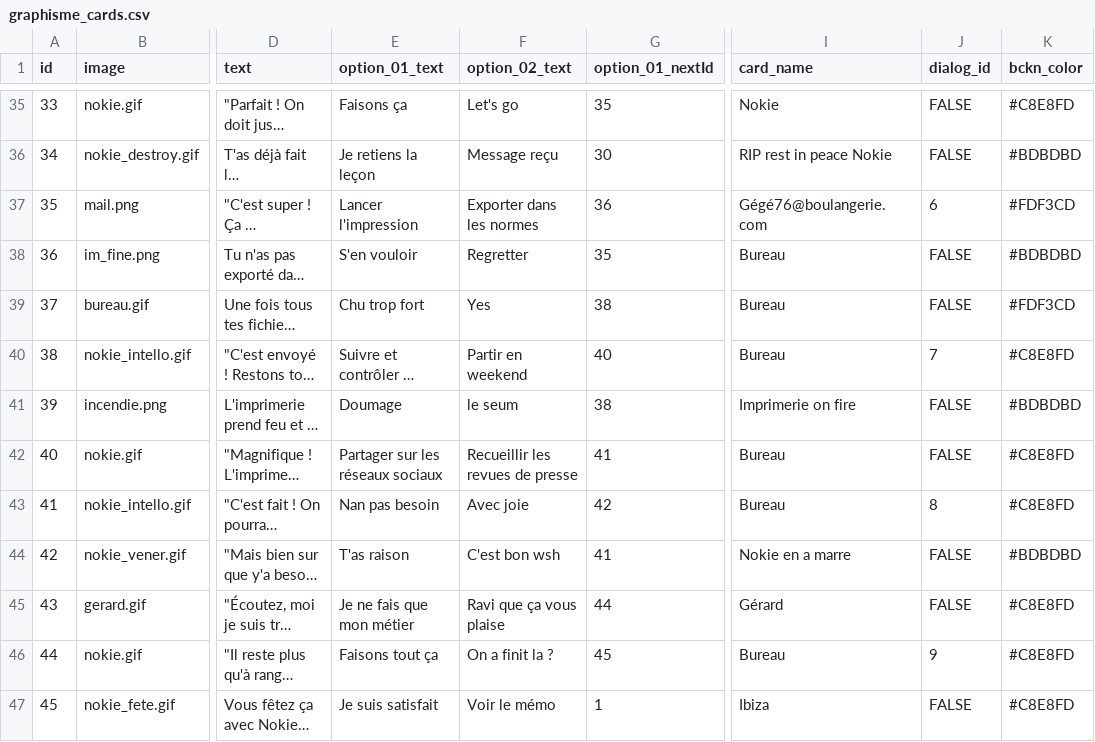
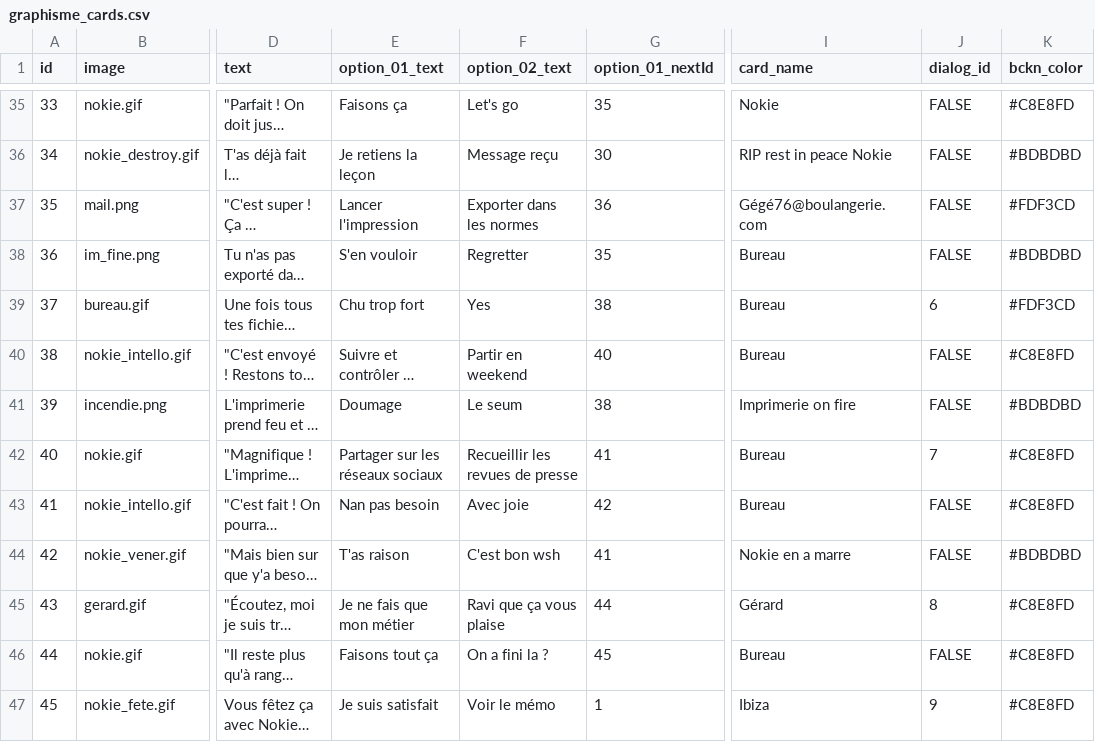
Before and after one commit to eikonlab/nokie, a CSV file: src/data/graphisme_cards.csv, drawn as a sheet; only a part is shown, gaps mark what is left out; long unchanged cells end in …; the diff covers the shown part only; the diff names each change by its address in the sheet, - before the commit and + after, or states it on an @@ line.

```diff
--- a/src/data/graphisme_cards.csv
+++ b/src/data/graphisme_cards.csv
-J37 (dialog_id): 6
+J37 (dialog_id): FALSE
-J39 (dialog_id): FALSE
+J39 (dialog_id): 6
-J40 (dialog_id): 7
+J40 (dialog_id): FALSE
-F41 (option_02_text): le seum
+F41 (option_02_text): Le seum
-J42 (dialog_id): FALSE
+J42 (dialog_id): 7
-J43 (dialog_id): 8
+J43 (dialog_id): FALSE
-J45 (dialog_id): FALSE
+J45 (dialog_id): 8
-F46 (option_02_text): On a finit la ?
+F46 (option_02_text): On a fini la ?
-J46 (dialog_id): 9
+J46 (dialog_id): FALSE
-J47 (dialog_id): FALSE
+J47 (dialog_id): 9
```
Also changed, not shown: 17 edited cells elsewhere in this file, 1 other file.
